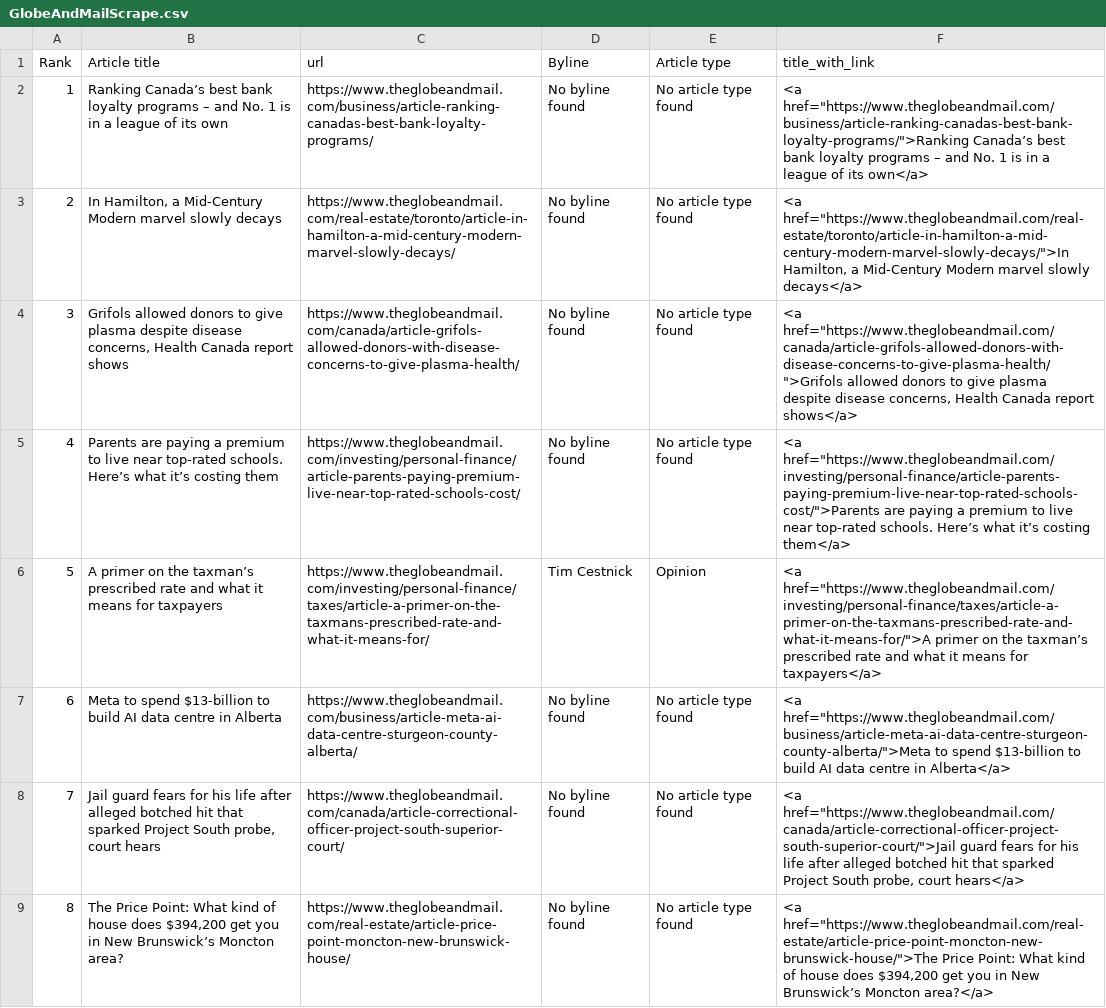
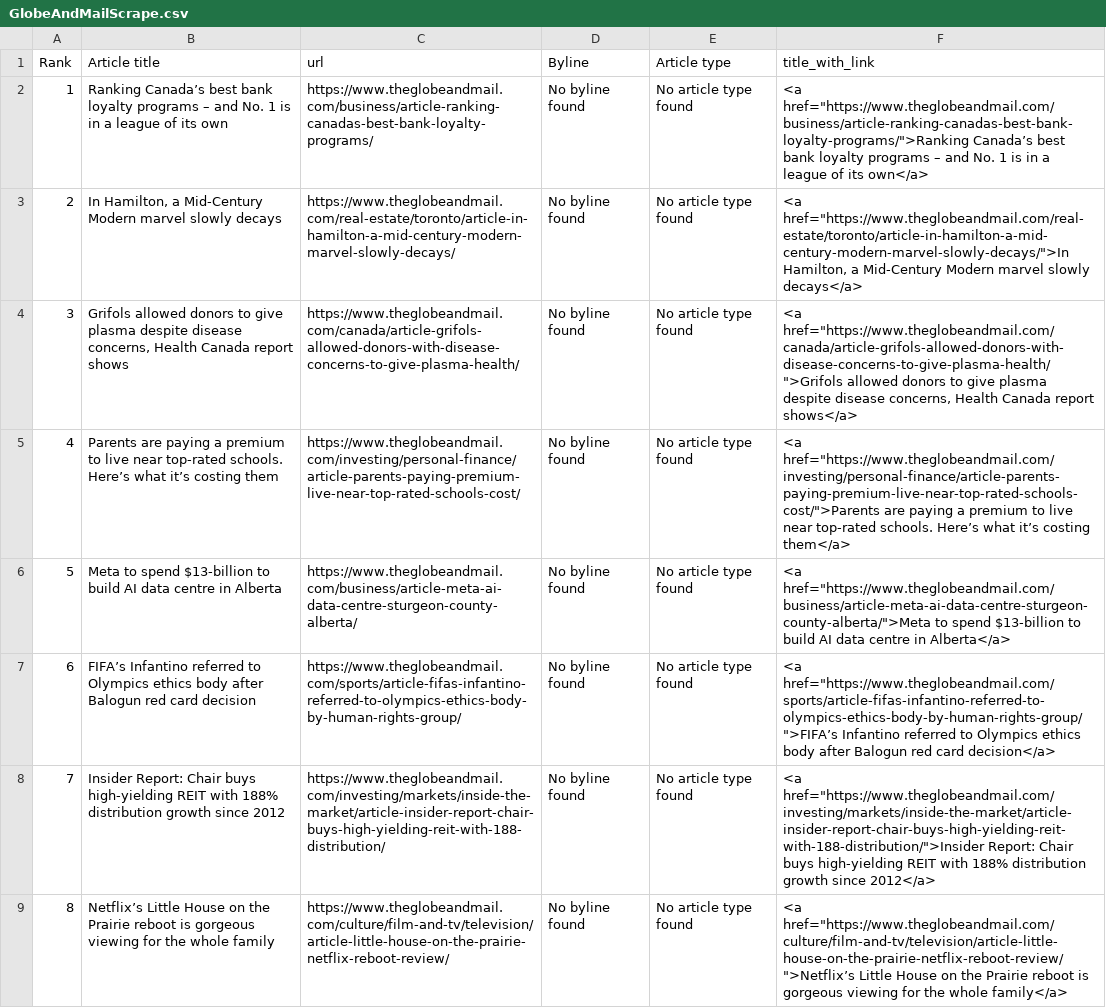
Before and after one commit to caoramckenna/canada-news-trending-stories, a CSV file: GlobeAndMailScrape.csv, drawn as a sheet.

```diff
--- a/GlobeAndMailScrape.csv
+++ b/GlobeAndMailScrape.csv
@@ -5,5 +5,5 @@ Rank,Article title,url,Byline,Article type,title_with_link
 4,Parents are paying a premium to live near top-rated schools. Here’s what it’s costing them,https://www.theglobeandmail.com/investing/personal-finance/article-parents-paying-premium-live-near-top-rated-schools-cost/,No byline found,No article type found,"<a href=""https://www.theglobeandmail.com/investing/personal-finance/article-parents-paying-premium-live-near-top-rated-schools-cost/"">Parents are paying a premium to live near top-rated schools. Here’s what it’s costing them</a>"
-5,A primer on the taxman’s prescribed rate and what it means for taxpayers,https://www.theglobeandmail.com/investing/personal-finance/taxes/article-a-primer-on-the-taxmans-prescribed-rate-and-what-it-means-for/,Tim Cestnick,Opinion,"<a href=""https://www.theglobeandmail.com/investing/personal-finance/taxes/article-a-primer-on-the-taxmans-prescribed-rate-and-what-it-means-for/"">A primer on the taxman’s prescribed rate and what it means for taxpayers</a>"
-6,Meta to spend $13-billion to build AI data centre in Alberta,https://www.theglobeandmail.com/business/article-meta-ai-data-centre-sturgeon-county-alberta/,No byline found,No article type found,"<a href=""https://www.theglobeandmail.com/business/article-meta-ai-data-centre-sturgeon-county-alberta/"">Meta to spend $13-billion to build AI data centre in Alberta</a>"
-7,"Jail guard fears for his life after alleged botched hit that sparked Project South probe, court hears",https://www.theglobeandmail.com/canada/article-correctional-officer-project-south-superior-court/,No byline found,No article type found,"<a href=""https://www.theglobeandmail.com/canada/article-correctional-officer-project-south-superior-court/"">Jail guard fears for his life after alleged botched hit that sparked Project South probe, court hears</a>"
-8,"The Price Point: What kind of house does $394,200 get you in New Brunswick’s Moncton area?",https://www.theglobeandmail.com/real-estate/article-price-point-moncton-new-brunswick-house/,No byline found,No article type found,"<a href=""https://www.theglobeandmail.com/real-estate/article-price-point-moncton-new-brunswick-house/"">The Price Point: What kind of house does $394,200 get you in New Brunswick’s Moncton area?</a>"
+5,Meta to spend $13-billion to build AI data centre in Alberta,https://www.theglobeandmail.com/business/article-meta-ai-data-centre-sturgeon-county-alberta/,No byline found,No article type found,"<a href=""https://www.theglobeandmail.com/business/article-meta-ai-data-centre-sturgeon-county-alberta/"">Meta to spend $13-billion to build AI data centre in Alberta</a>"
+6,FIFA’s Infantino referred to Olympics ethics body after Balogun red card decision,https://www.theglobeandmail.com/sports/article-fifas-infantino-referred-to-olympics-ethics-body-by-human-rights-group/,No byline found,No article type found,"<a href=""https://www.theglobeandmail.com/sports/article-fifas-infantino-referred-to-olympics-ethics-body-by-human-rights-group/"">FIFA’s Infantino referred to Olympics ethics body after Balogun red card decision</a>"
+7,Insider Report: Chair buys high-yielding REIT with 188% distribution growth since 2012,https://www.theglobeandmail.com/investing/markets/inside-the-market/article-insider-report-chair-buys-high-yielding-reit-with-188-distribution/,No byline found,No article type found,"<a href=""https://www.theglobeandmail.com/investing/markets/inside-the-market/article-insider-report-chair-buys-high-yielding-reit-with-188-distribution/"">Insider Report: Chair buys high-yielding REIT with 188% distribution growth since 2012</a>"
+8,Netflix’s Little House on the Prairie reboot is gorgeous viewing for the whole family,https://www.theglobeandmail.com/culture/film-and-tv/television/article-little-house-on-the-prairie-netflix-reboot-review/,No byline found,No article type found,"<a href=""https://www.theglobeandmail.com/culture/film-and-tv/television/article-little-house-on-the-prairie-netflix-reboot-review/"">Netflix’s Little House on the Prairie reboot is gorgeous viewing for the whole family</a>"
```
Also changed, not shown: CTVScrape.csv, NationalPostScrape.csv, 4 other files.
